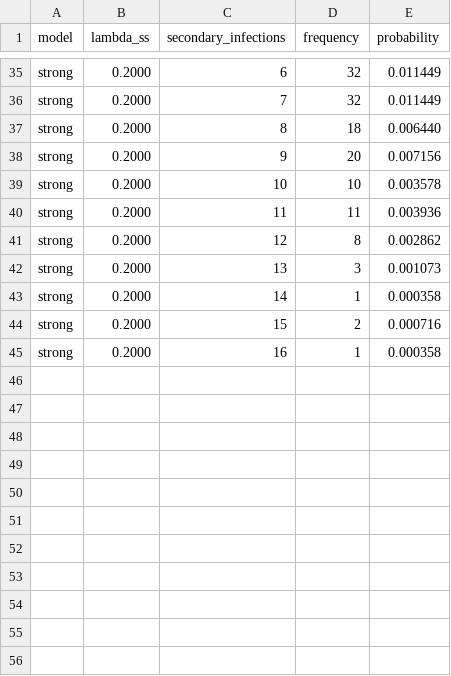
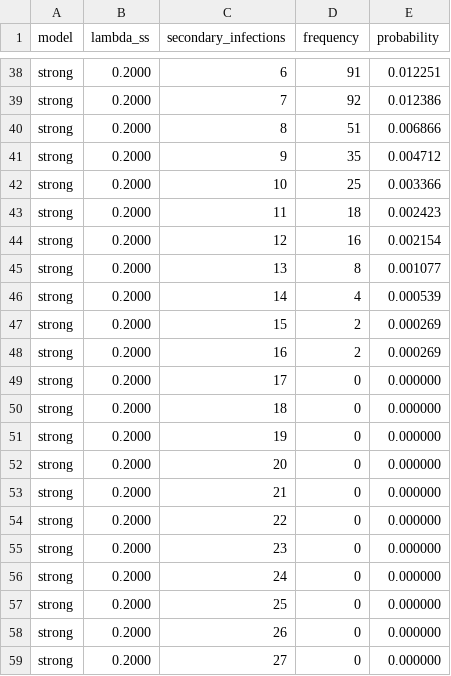
Before and after one commit to 33-bit/math-modelling, a CSV file: results/secondary_distribution.csv, drawn as a sheet; only a part is shown, gaps mark what is left out; addresses are those after the commit; the diff covers the shown part only; the diff names each change by its address in the sheet, - before the commit and + after, or states it on an @@ line.

```diff
--- a/results/secondary_distribution.csv
+++ b/results/secondary_distribution.csv
-D38 (frequency): 32
+D38 (frequency): 91
-E38 (probability): 0.011449
+E38 (probability): 0.012251
-D39 (frequency): 32
+D39 (frequency): 92
-E39 (probability): 0.011449
+E39 (probability): 0.012386
-D40 (frequency): 18
+D40 (frequency): 51
-E40 (probability): 0.006440
+E40 (probability): 0.006866
-D41 (frequency): 20
+D41 (frequency): 35
-E41 (probability): 0.007156
+E41 (probability): 0.004712
-D42 (frequency): 10
+D42 (frequency): 25
-E42 (probability): 0.003578
+E42 (probability): 0.003366
-D43 (frequency): 11
+D43 (frequency): 18
-E43 (probability): 0.003936
+E43 (probability): 0.002423
-D44 (frequency): 8
+D44 (frequency): 16
-E44 (probability): 0.002862
+E44 (probability): 0.002154
-D45 (frequency): 3
+D45 (frequency): 8
-E45 (probability): 0.001073
+E45 (probability): 0.001077
-D46 (frequency): 1
+D46 (frequency): 4
-E46 (probability): 0.000358
+E46 (probability): 0.000539
-E47 (probability): 0.000716
+E47 (probability): 0.000269
-D48 (frequency): 1
+D48 (frequency): 2
-E48 (probability): 0.000358
+E48 (probability): 0.000269
+row 49: strong | 0.2000 | 17 | 0 | 0.000000
+row 50: strong | 0.2000 | 18 | 0 | 0.000000
+row 51: strong | 0.2000 | 19 | 0 | 0.000000
+row 52: strong | 0.2000 | 20 | 0 | 0.000000
+row 53: strong | 0.2000 | 21 | 0 | 0.000000
+row 54: strong | 0.2000 | 22 | 0 | 0.000000
+row 55: strong | 0.2000 | 23 | 0 | 0.000000
+row 56: strong | 0.2000 | 24 | 0 | 0.000000
+row 57: strong | 0.2000 | 25 | 0 | 0.000000
+row 58: strong | 0.2000 | 26 | 0 | 0.000000
+row 59: strong | 0.2000 | 27 | 0 | 0.000000
```
Also changed, not shown: 4 added rows and 60 edited cells elsewhere in this file, results/baseline_summary.csv, results/epidemic_curves.csv, 23 other files.
